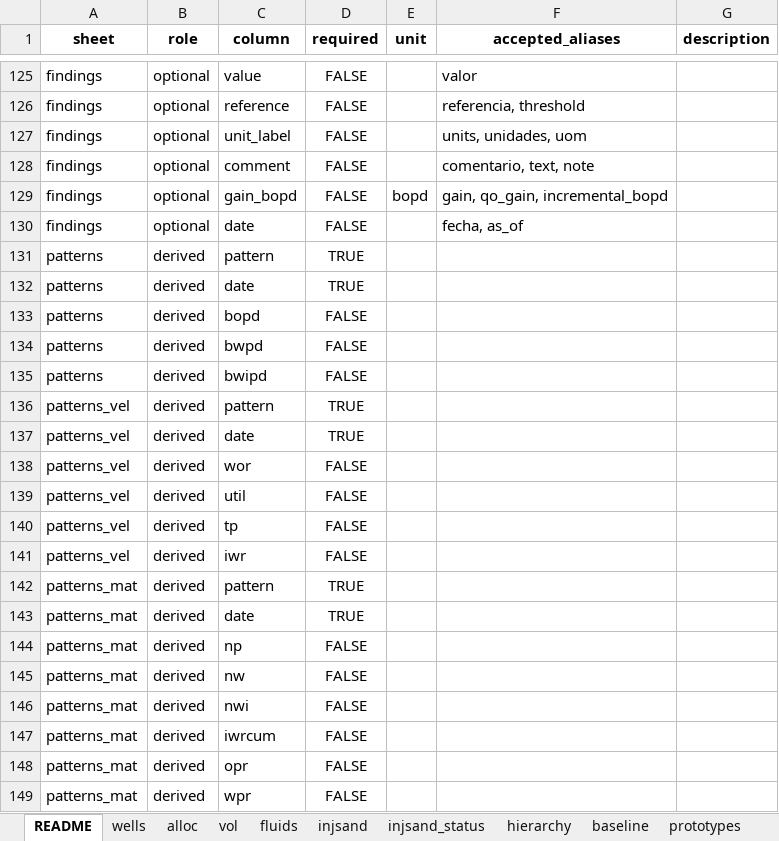
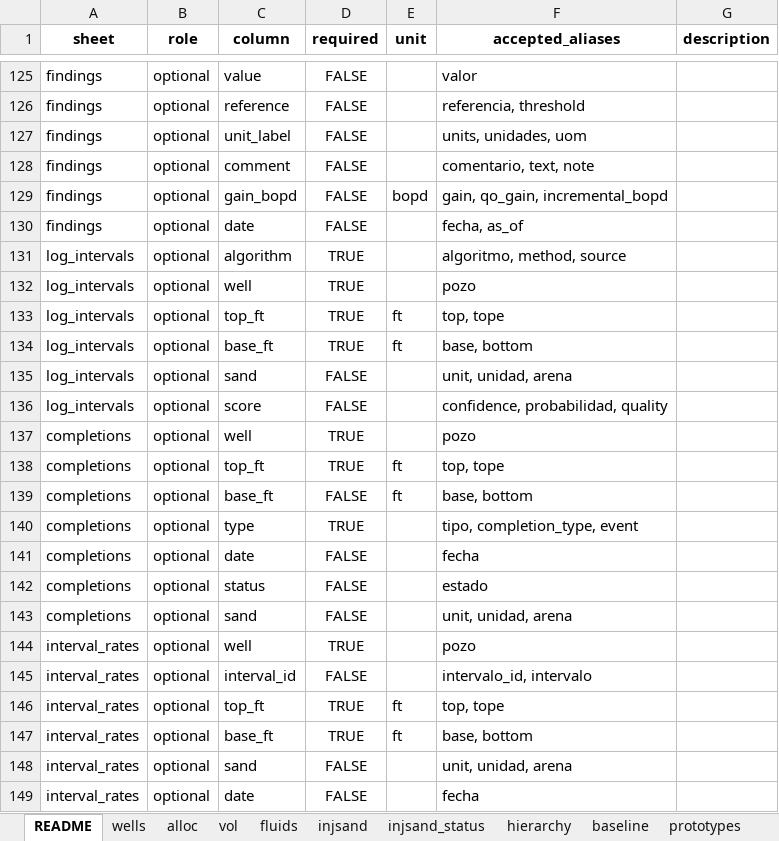
Before and after one commit to ravenroadsas/waterflooding, an Excel workbook: data/wf_template.xlsx, sheet README, drawn as a sheet; only a part is shown, gaps mark what is left out; the shorter side is filled out with more unchanged rows; values as stored, in another font and other column widths than the file's, no borders; the diff covers the shown part only; the diff names each change by its address in the sheet, - before the commit and + after, or states it on an @@ line.

```diff
--- a/data/wf_template.xlsx (sheet README)
+++ b/data/wf_template.xlsx (sheet README)
+row 131: log_intervals | optional | algorithm | TRUE |  | algoritmo, method, source
+row 132: log_intervals | optional | well | TRUE |  | pozo
+row 133: log_intervals | optional | top_ft | TRUE | ft | top, tope
+row 134: log_intervals | optional | base_ft | TRUE | ft | base, bottom
+row 135: log_intervals | optional | sand | FALSE |  | unit, unidad, arena
+row 136: log_intervals | optional | score | FALSE |  | confidence, probabilidad, quality
+row 137: completions | optional | well | TRUE |  | pozo
+row 138: completions | optional | top_ft | TRUE | ft | top, tope
+row 139: completions | optional | base_ft | FALSE | ft | base, bottom
+row 140: completions | optional | type | TRUE |  | tipo, completion_type, event
+row 141: completions | optional | date | FALSE |  | fecha
+row 142: completions | optional | status | FALSE |  | estado
+row 143: completions | optional | sand | FALSE |  | unit, unidad, arena
+row 144: interval_rates | optional | well | TRUE |  | pozo
+row 145: interval_rates | optional | interval_id | FALSE |  | intervalo_id, intervalo
+row 146: interval_rates | optional | top_ft | TRUE | ft | top, tope
+row 147: interval_rates | optional | base_ft | TRUE | ft | base, bottom
+row 148: interval_rates | optional | sand | FALSE |  | unit, unidad, arena
+row 149: interval_rates | optional | date | FALSE |  | fecha
```
Also changed, not shown: 20 added rows elsewhere in this sheet, other sheet tabs, 26 other files.
